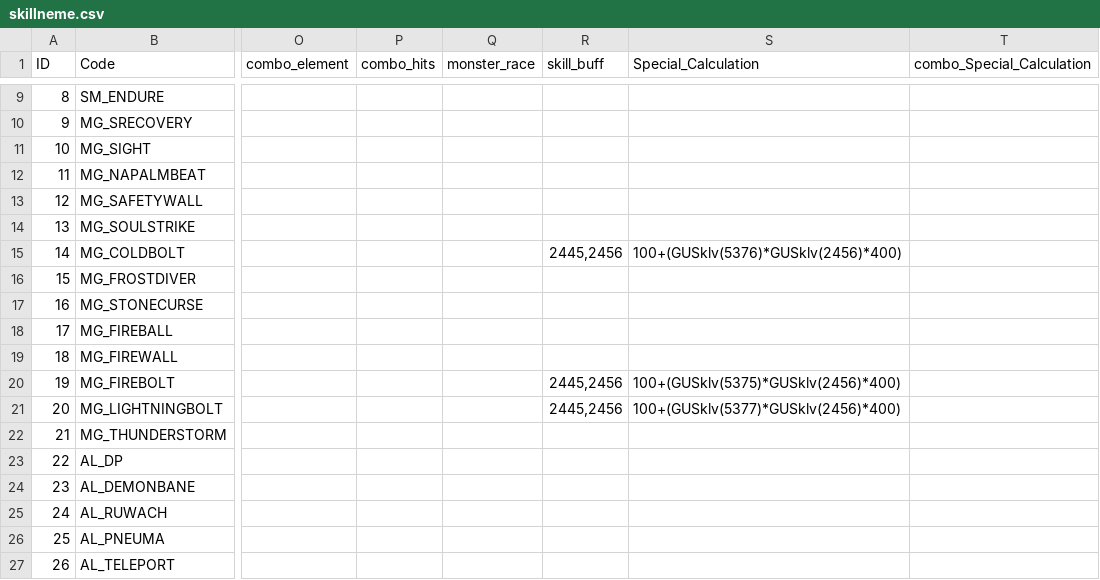
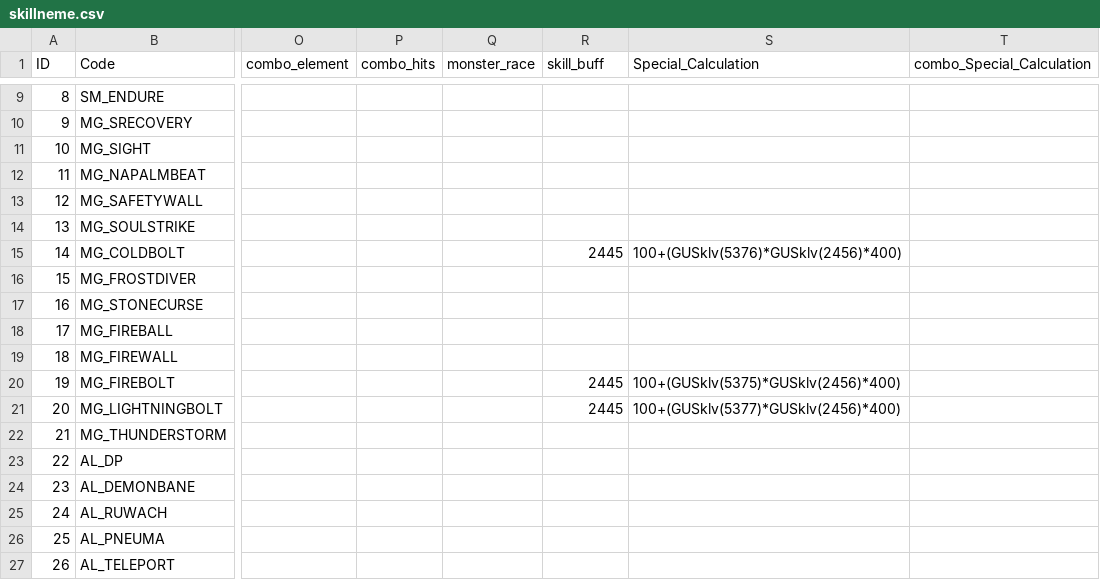
Before and after one commit to z2911902/ROItemSearchApp, a CSV file: data/skillneme.csv, drawn as a sheet; only a part is shown, gaps mark what is left out; the diff names each change by its address in the sheet, - before the commit and + after, or states it on an @@ line.

Commit message:
修正箭術類特殊觸發ID

```diff
--- a/data/skillneme.csv
+++ b/data/skillneme.csv
-R15 (skill_buff): 2445,2456
+R15 (skill_buff): 2445
-R20:R21 (skill_buff): 2445,2456
+R20:R21 (skill_buff): 2445
```
